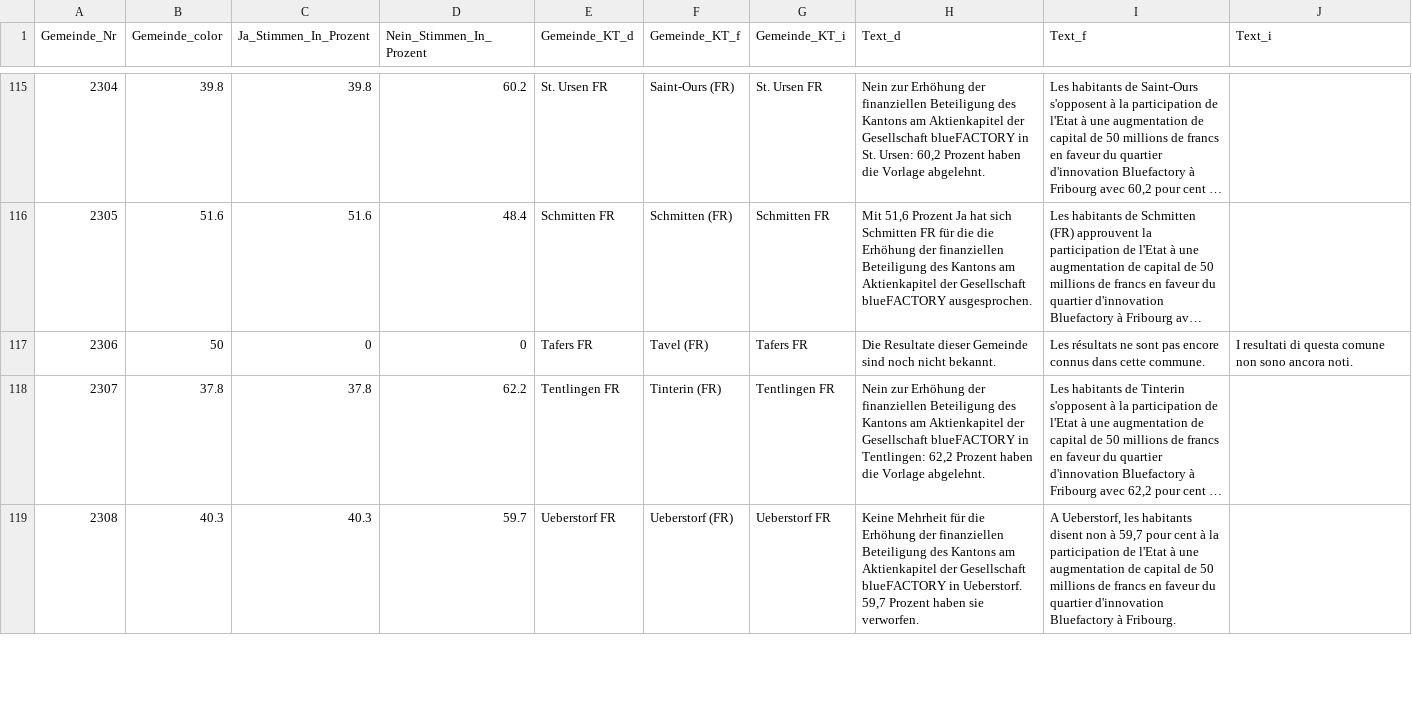
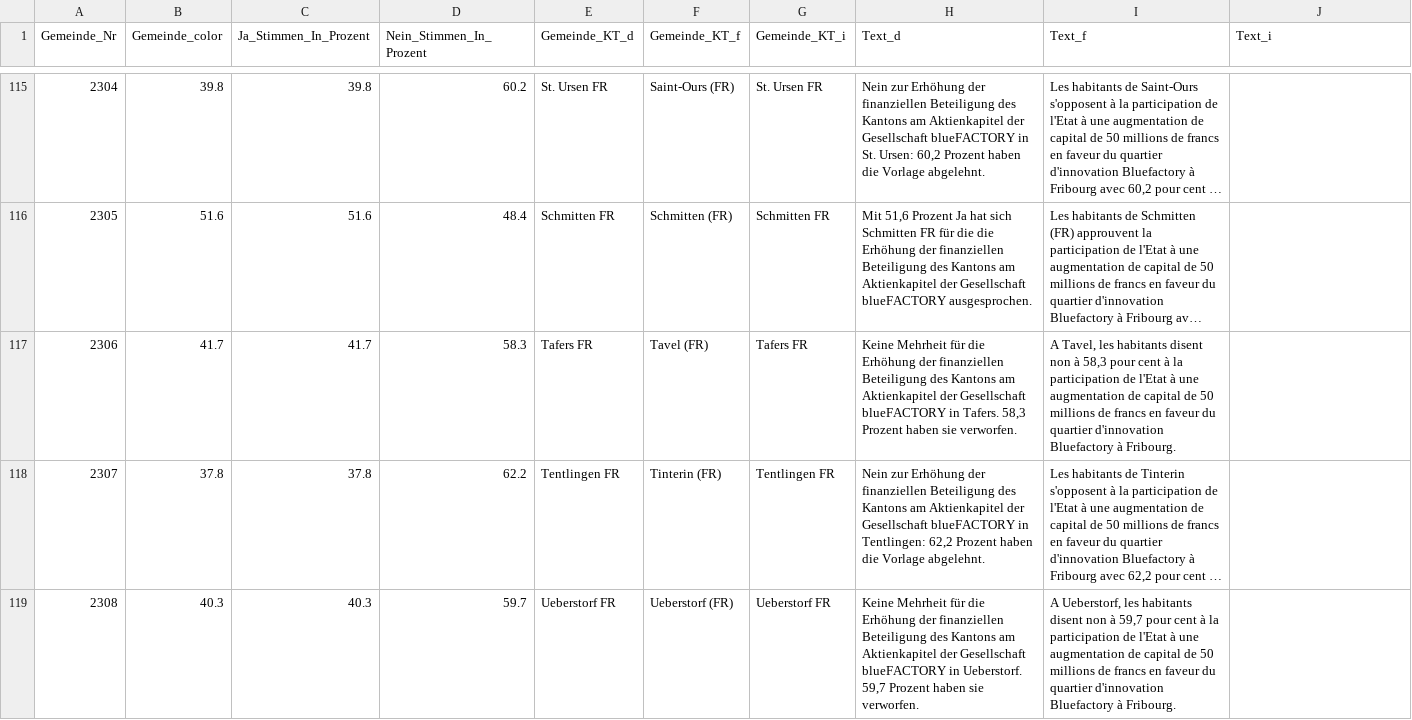
Before and after one commit to awp-finanznachrichten/lena_juni2021, a CSV file: Output/FR_BlueFactory_dw.csv, drawn as a sheet; only a part is shown, gaps mark what is left out; long unchanged cells end in …; the diff covers the shown part only; the diff names each change by its address in the sheet, - before the commit and + after, or states it on an @@ line.

```diff
--- a/Output/FR_BlueFactory_dw.csv
+++ b/Output/FR_BlueFactory_dw.csv
-B117 (Gemeinde_color): 50
+B117 (Gemeinde_color): 41.7
-C117 (Ja_Stimmen_In_Prozent): 0
+C117 (Ja_Stimmen_In_Prozent): 41.7
-D117 (Nein_Stimmen_In_Prozent): 0
+D117 (Nein_Stimmen_In_Prozent): 58.3
-H117 (Text_d): Die Resultate dieser Gemeinde sind noch nicht bekannt.
+H117 (Text_d): Keine Mehrheit für die Erhöhung der finanziellen Beteiligung des Kantons am Aktienkapitel der Gesellschaft blueFACTORY in Tafers. 58,3 Prozent haben sie verworfen.
-I117 (Text_f): Les résultats ne sont pas encore connus dans cette commune.
+I117 (Text_f): A Tavel, les habitants disent non à 58,3 pour cent à la participation de l'Etat à une augmentation de capital de 50 millions de francs en faveur du quartier d'innovation Bluefactory à Fribourg.
-J117 (Text_i): I resultati di questa comune non sono ancora noti.
+J117 (Text_i): (empty)
```
Also changed, not shown: 138 edited cells elsewhere in this file, Output/CO2_all_data.csv, Output/Covid-19_all_data.csv, 16 other files.
